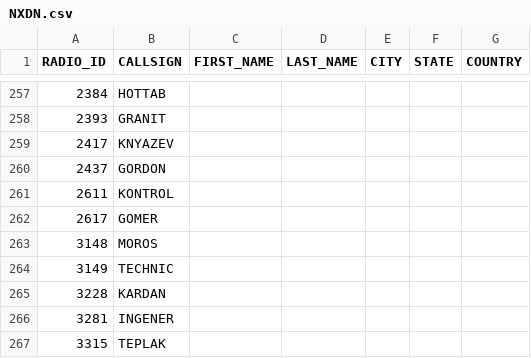
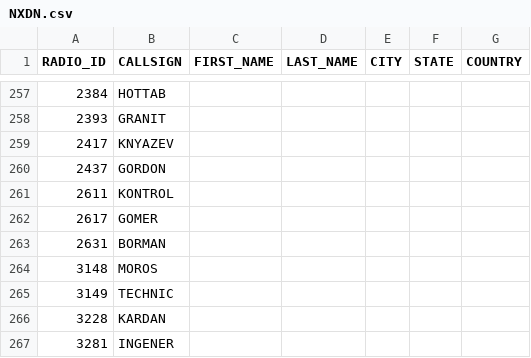
Before and after one commit to krot4u/Public_scripts, a CSV file: NXDN.csv, drawn as a sheet; only a part is shown, gaps mark what is left out; the shorter side is filled out with more unchanged rows; the diff names each change by its address in the sheet, - before the commit and + after, or states it on an @@ line.

Commit message:
Update NXDN.csv with new content

```diff
--- a/NXDN.csv
+++ b/NXDN.csv
+row 263: 2631 | BORMAN
```
